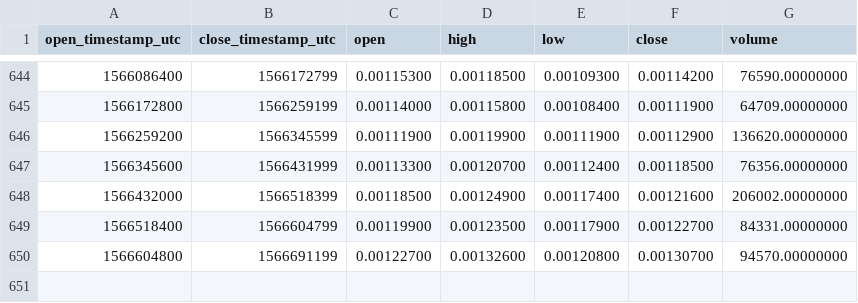
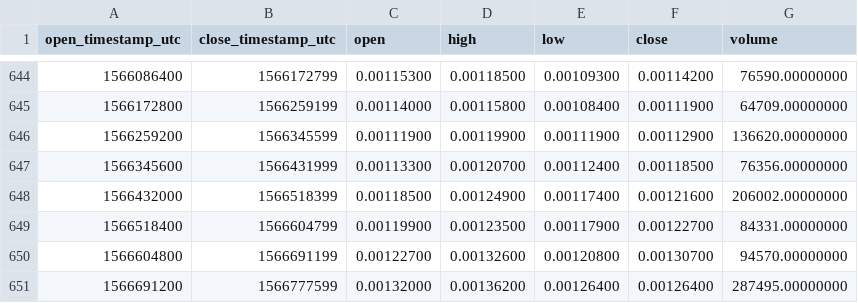
Before and after one commit to cryptobigbro/binance-BCPTBNB, a CSV file: binance-BCPTBNB-1d.csv, drawn as a sheet; only a part is shown, gaps mark what is left out.

Commit message:
Update OHLCV data.

```diff
--- a/binance-BCPTBNB-1d.csv
+++ b/binance-BCPTBNB-1d.csv
@@ -650 +650,2 @@ open_timestamp_utc,close_timestamp_utc,open,high,low,close,volume
 1566604800,1566691199,0.00122700,0.00132600,0.00120800,0.00130700,94570.00000000
+1566691200,1566777599,0.00132000,0.00136200,0.00126400,0.00126400,287495.00000000
```
Also changed, not shown: 1 other file.
